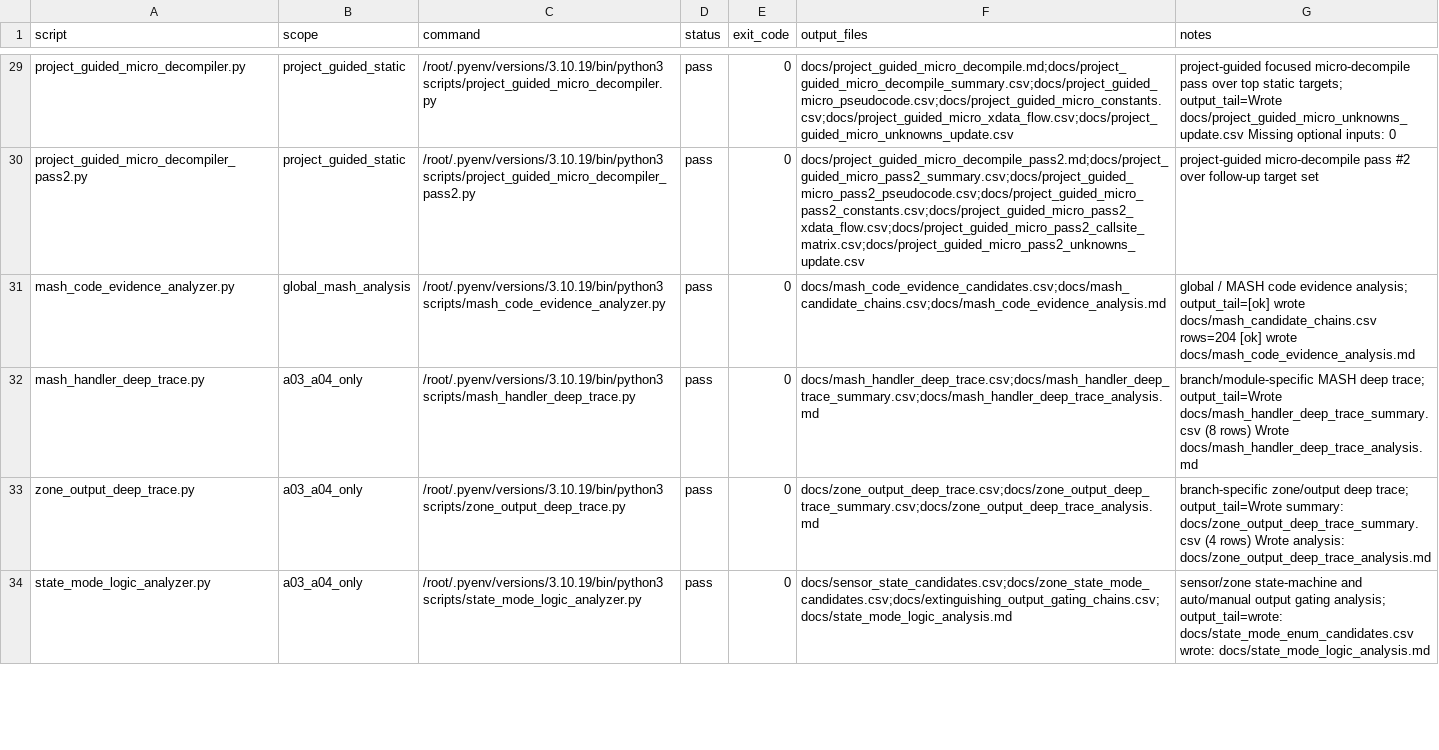
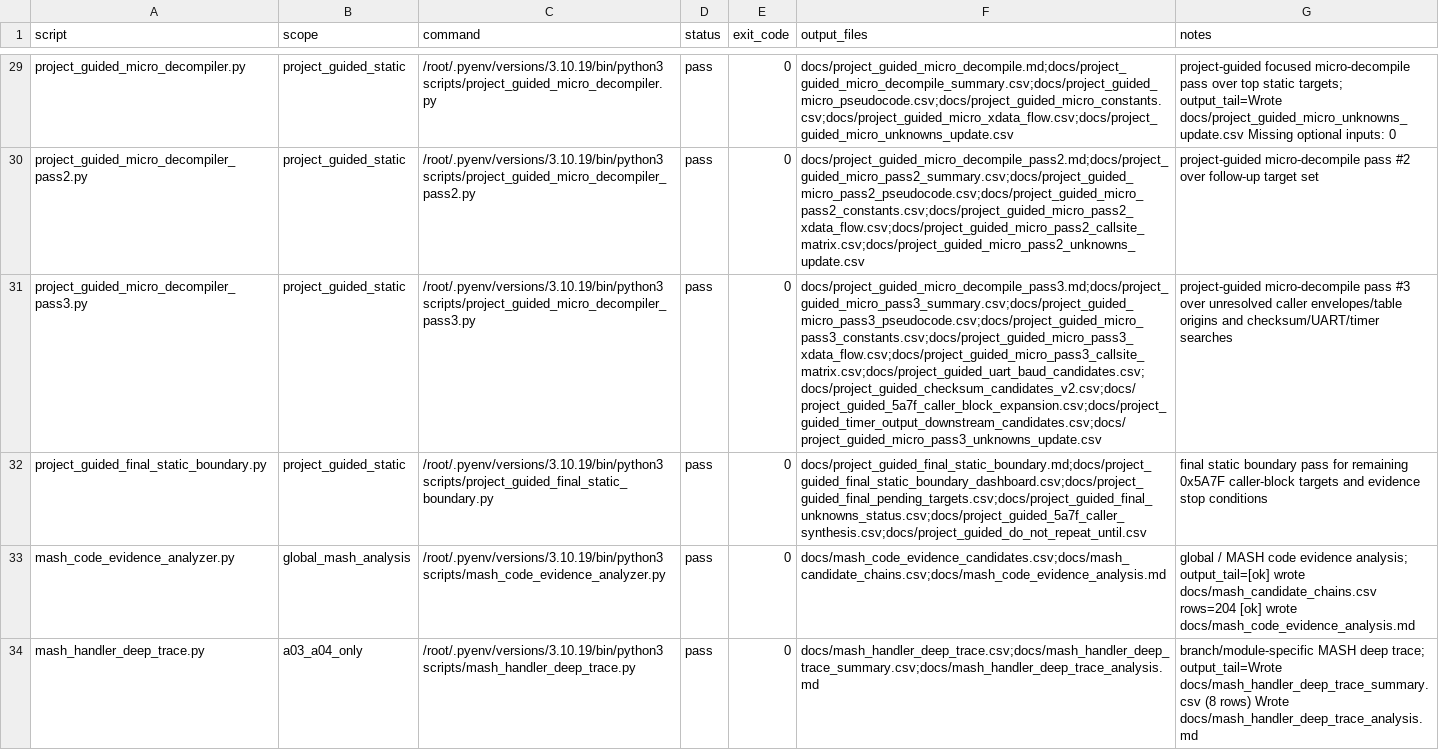
Before and after one commit to lixoisnip/Ppkp, a CSV file: docs/analysis_smoke_test_results.csv, drawn as a sheet; only a part is shown, gaps mark what is left out; the shorter side is filled out with more unchanged rows; the diff names each change by its address in the sheet, - before the commit and + after, or states it on an @@ line.

Commit message:
Add final project-guided static boundary pass artifacts

```diff
--- a/docs/analysis_smoke_test_results.csv
+++ b/docs/analysis_smoke_test_results.csv
+row 31: project_guided_micro_decompiler_pass3.py | project_guided_static | /root/.pyenv/versions/3.10.19/bin/python3 scripts/project_guided_micro_decompiler_pass3.py | pass | 0 | docs/project_guided_micro_decompile_pass3.md;docs/project_guided_micro_pass3_summary.csv;docs/project_guided_micro_pass3_pseudocode.csv;docs/project_guided_micro_pass3_constants.csv;docs/project_guided_micro_pass3_xdata_flow.csv;docs/project_guided_micro_pass3_callsite_matrix.csv;docs/project_guided_uart_baud_candidates.csv;docs/project_guided_checksum_candidates_v2.csv;docs/project_guided_5a7f_caller_block_expansion.csv;docs/project_guided_timer_output_downstream_candidates.csv;docs/project_guided_micro_pass3_unknowns_update.csv | project-guided micro-decompile pass #3 over unresolved caller envelopes/table origins and checksum/UART/timer searches
+row 32: project_guided_final_static_boundary.py | project_guided_static | /root/.pyenv/versions/3.10.19/bin/python3 scripts/project_guided_final_static_boundary.py | pass | 0 | docs/project_guided_final_static_boundary.md;docs/project_guided_final_static_boundary_dashboard.csv;docs/project_guided_final_pending_targets.csv;docs/project_guided_final_unknowns_status.csv;docs/project_guided_5a7f_caller_synthesis.csv;docs/project_guided_do_not_repeat_until.csv | final static boundary pass for remaining 0x5A7F caller-block targets and evidence stop conditions
```
Also changed, not shown: docs/project_guided_next_static_targets.csv, docs/project_guided_remaining_unknowns_v2.csv, 11 other files.
